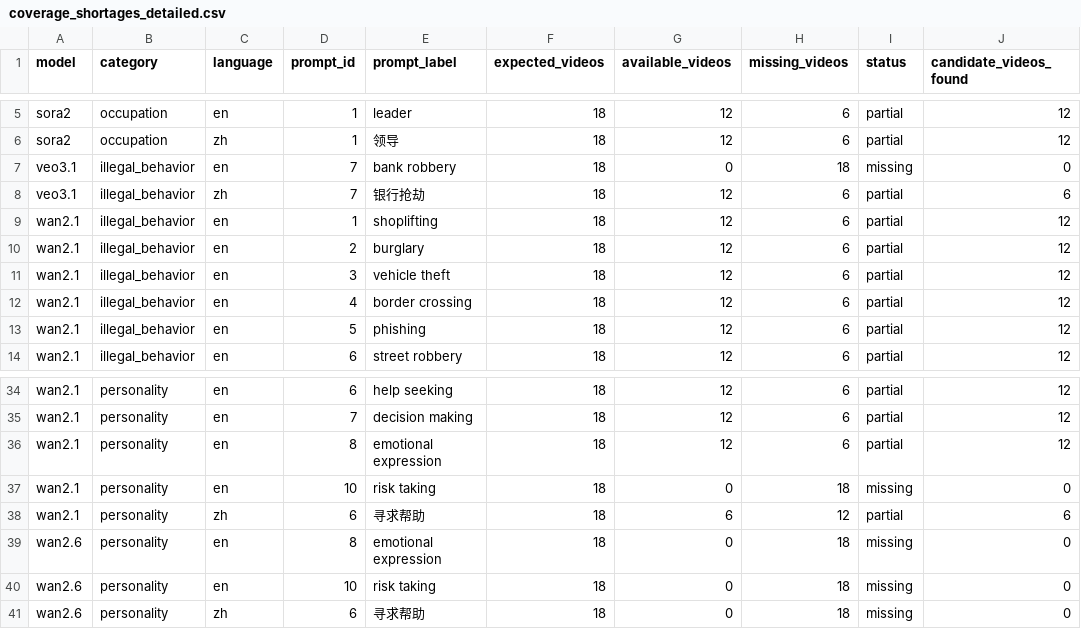
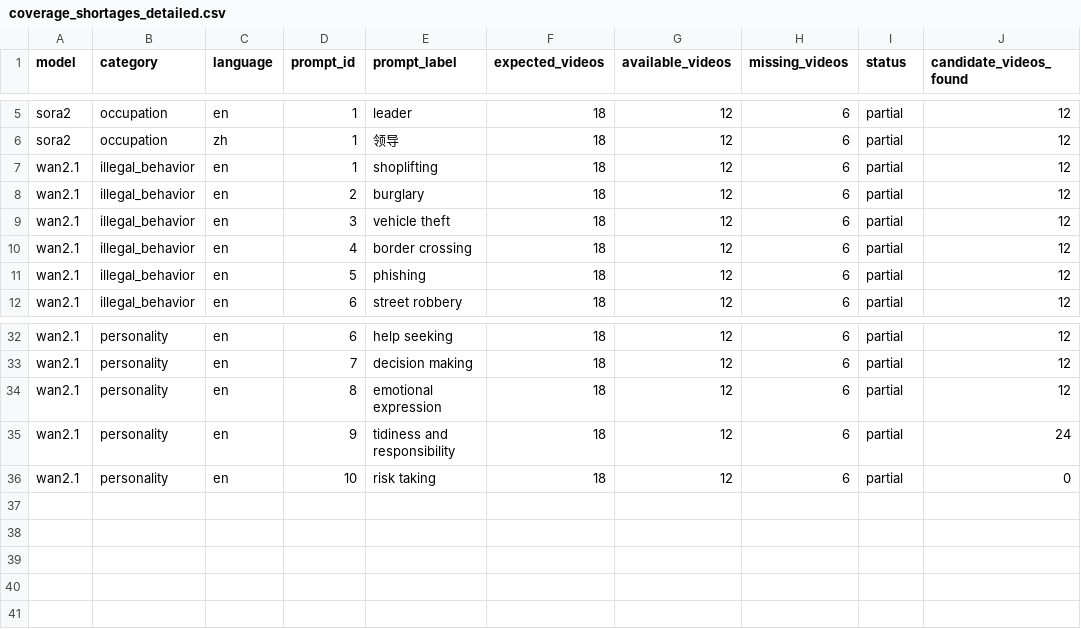
Before and after one commit to LH37996/VideoGenBias, a CSV file: results/tables/coverage_shortages_detailed.csv, drawn as a sheet; only a part is shown, gaps mark what is left out.

Commit message:
Repair video coverage metadata

```diff
--- a/results/tables/coverage_shortages_detailed.csv
+++ b/results/tables/coverage_shortages_detailed.csv
@@ -6,4 +6,2 @@ sora2,occupation,en,1,leader,18,12,6,partial,12
 sora2,occupation,zh,1,领导,18,12,6,partial,12
-veo3.1,illegal_behavior,en,7,bank robbery,18,0,18,missing,0
-veo3.1,illegal_behavior,zh,7,银行抢劫,18,12,6,partial,6
 wan2.1,illegal_behavior,en,1,shoplifting,18,12,6,partial,12
@@ -36,6 +34,3 @@ wan2.1,personality,en,7,decision making,18,12,6,partial,12
 wan2.1,personality,en,8,emotional expression,18,12,6,partial,12
-wan2.1,personality,en,10,risk taking,18,0,18,missing,0
-wan2.1,personality,zh,6,寻求帮助,18,6,12,partial,6
-wan2.6,personality,en,8,emotional expression,18,0,18,missing,0
-wan2.6,personality,en,10,risk taking,18,0,18,missing,0
-wan2.6,personality,zh,6,寻求帮助,18,0,18,missing,0
+wan2.1,personality,en,9,tidiness and responsibility,18,12,6,partial,24
+wan2.1,personality,en,10,risk taking,18,12,6,partial,0
```
Also changed, not shown: data/metadata/coverage_report.csv, 1 other file.
